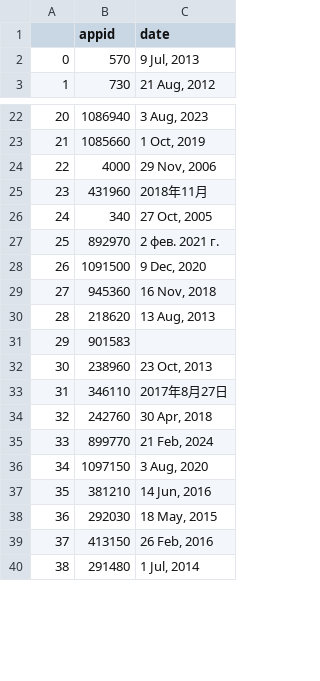
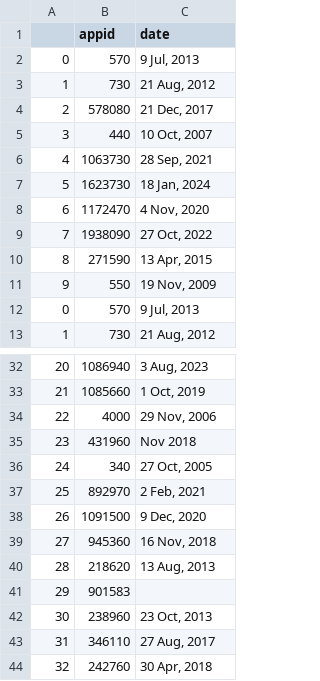
Before and after one commit to adamcellanjones/SteamAnalysis, a CSV file: data/external/game_dates.csv, drawn as a sheet; only a part is shown, gaps mark what is left out; the shorter side is filled out with more unchanged rows; addresses are those after the commit; the diff covers the shown part only; the diff names each change by its address in the sheet, - before the commit and + after, or states it on an @@ line.

Commit message:
Added code to pull dates and tags in batches

```diff
--- a/data/external/game_dates.csv
+++ b/data/external/game_dates.csv
+row 2: 0 | 570 | 9 Jul, 2013
+row 3: 1 | 730 | 21 Aug, 2012
+row 4: 2 | 578080 | 21 Dec, 2017
+row 5: 3 | 440 | 10 Oct, 2007
+row 6: 4 | 1063730 | 28 Sep, 2021
+row 7: 5 | 1623730 | 18 Jan, 2024
+row 8: 6 | 1172470 | 4 Nov, 2020
+row 9: 7 | 1938090 | 27 Oct, 2022
+row 10: 8 | 271590 | 13 Apr, 2015
+row 11: 9 | 550 | 19 Nov, 2009
-C35 (date): 2018年11月
+C35 (date): Nov 2018
-C37 (date): 2 фев. 2021 г.
+C37 (date): 2 Feb, 2021
-C43 (date): 2017年8月27日
+C43 (date): 27 Aug, 2017
```
Also changed, not shown: 50 removed rows, 1 moved row, 2 edited cells and row numbers in column A elsewhere in this file, 4 other files.
